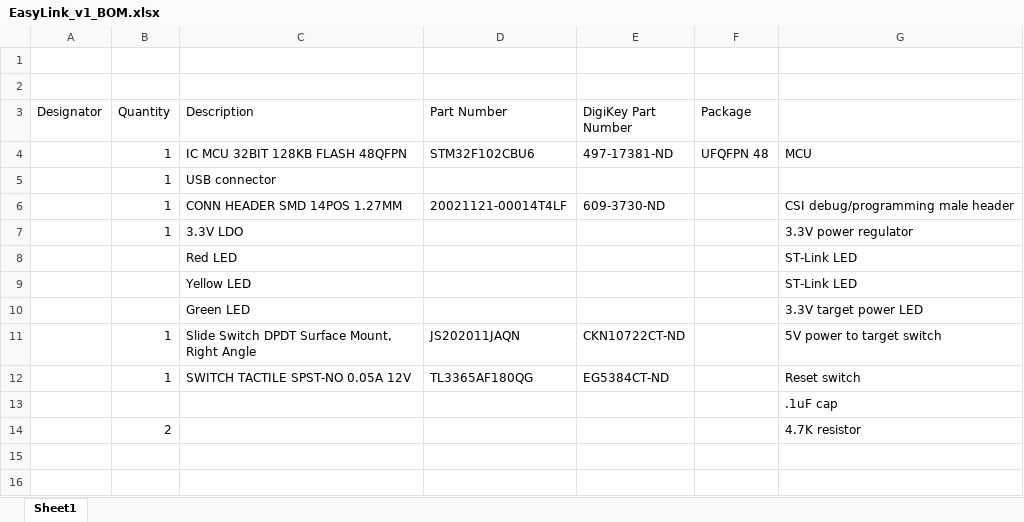
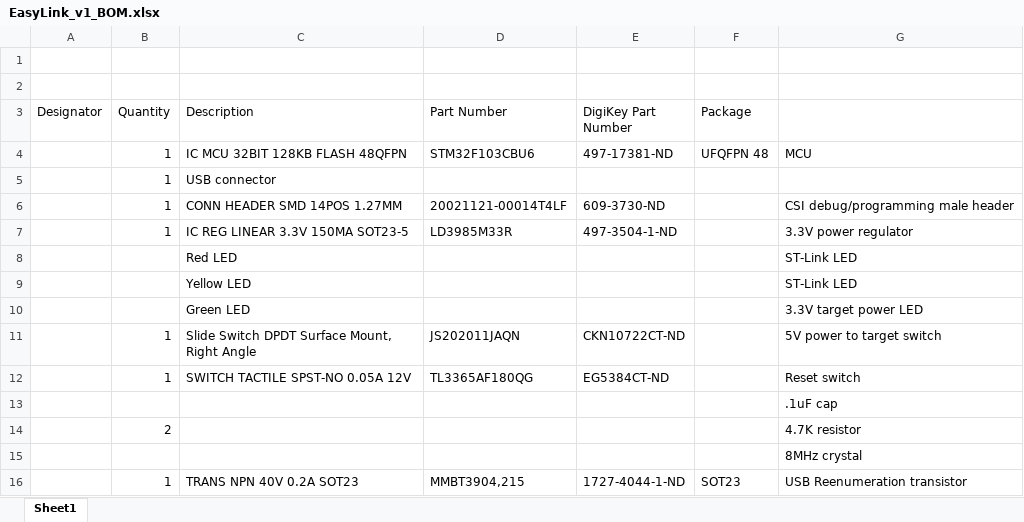
Before and after one commit to SchmalzHaus/EasyLink, an Excel workbook: board/EasyLink_v1/EasyLink_v1_BOM.xlsx, sheet Sheet1, drawn as a sheet; values as stored, in another font and other column widths than the file's, no borders; removed rows and columns are numbered as before the commit, all else as after; the diff names each change by its address in the sheet, - before the commit and + after, or states it on an @@ line.

Commit message:
More work on adapter board - got CPU in.

```diff
--- a/board/EasyLink_v1/EasyLink_v1_BOM.xlsx (sheet Sheet1)
+++ b/board/EasyLink_v1/EasyLink_v1_BOM.xlsx (sheet Sheet1)
-D4 (Part Number): STM32F102CBU6
+D4 (Part Number): STM32F103CBU6
-row 7:  | 1 | 3.3V LDO |  |  |  | 3.3V power regulator
+row 7:  | 1 | IC REG LINEAR 3.3V 150MA SOT23-5 | LD3985M33R | 497-3504-1-ND |  | 3.3V power regulator
+row 15:  |  |  |  |  |  | 8MHz crystal
+row 16:  | 1 | TRANS NPN 40V 0.2A SOT23 | MMBT3904,215 | 1727-4044-1-ND | SOT23 | USB Reenumeration transistor
```
Also changed, not shown: 9 other files.
